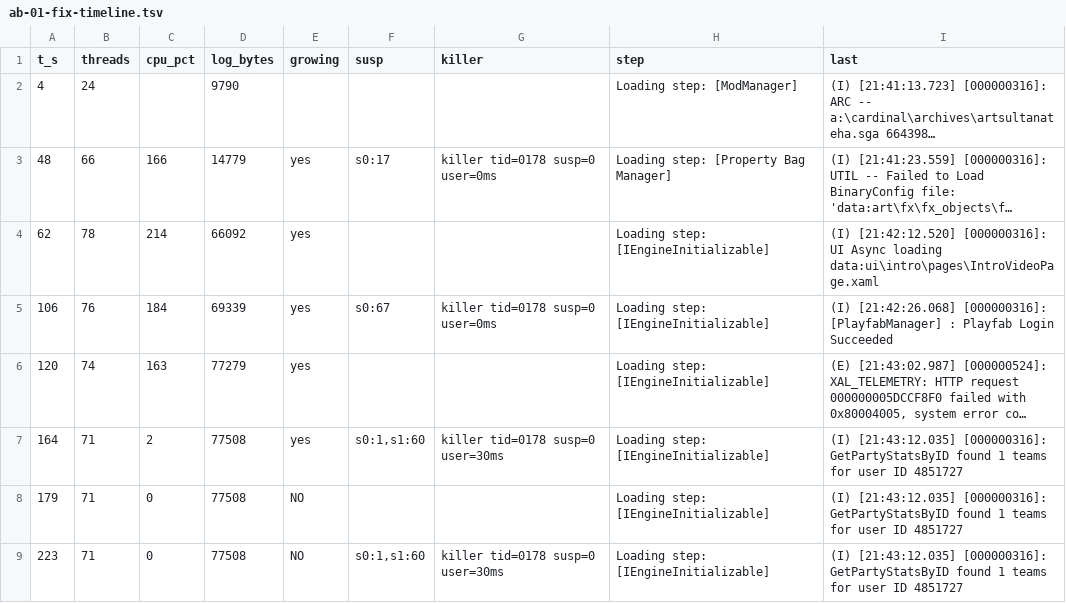
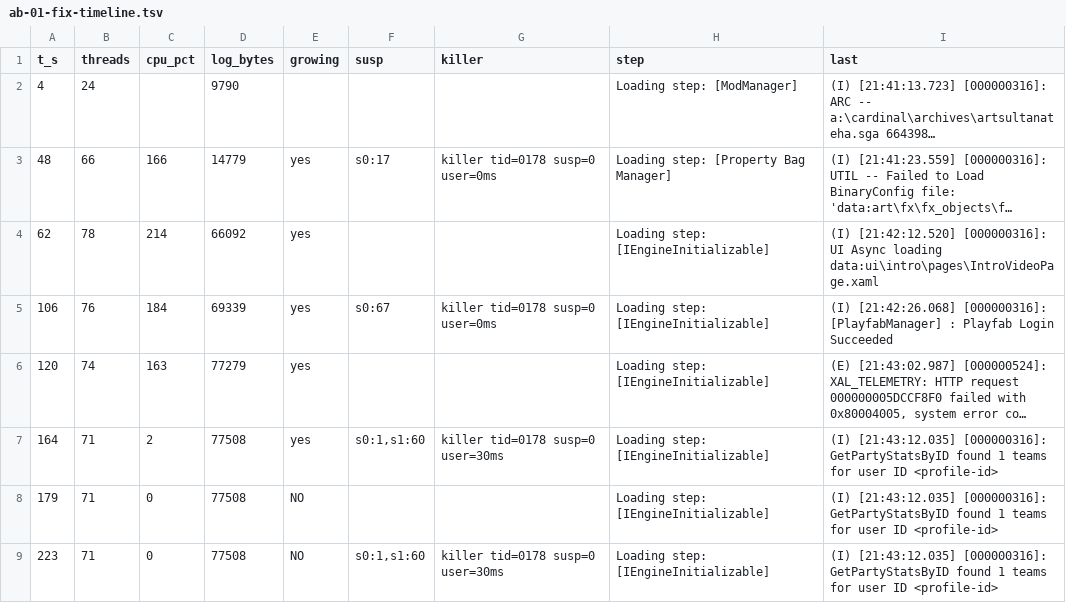
Before and after one commit to tarikbc/ageofempires-android, a TSV file: samples/smc-trap-hidden-2026-10-06/ab-01-fix-timeline.tsv, drawn as a sheet; long unchanged cells end in …; the diff names each change by its address in the sheet, - before the commit and + after, or states it on an @@ line.

Commit message:
Remove personal data from the repo's files; add tools/redact.py
Samples carried the Steam name, SteamID64, Relic profile ID, a session token,
the local time zone and home-directory paths. tools/redact.py learns those
identifiers from the log lines themselves and replaces them everywhere; --check
is the pre-commit guard. run_watch.py no longer hard-codes a device serial.

Earlier commits on main still contain samples/kill-2026-10-06/watch.txt in its
original form; removing it from history needs a history rewrite.

```diff
--- a/samples/smc-trap-hidden-2026-10-06/ab-01-fix-timeline.tsv
+++ b/samples/smc-trap-hidden-2026-10-06/ab-01-fix-timeline.tsv
-I7:I9 (last): …user ID 4851727
+I7:I9 (last): …user ID <profile-id>
```
Also changed, not shown: samples/clean-baseline-2026-10-06/run1-timeline.tsv, samples/smc-trap-hidden-2026-10-06/run5-ctl-timeline.tsv, 6 other files.
